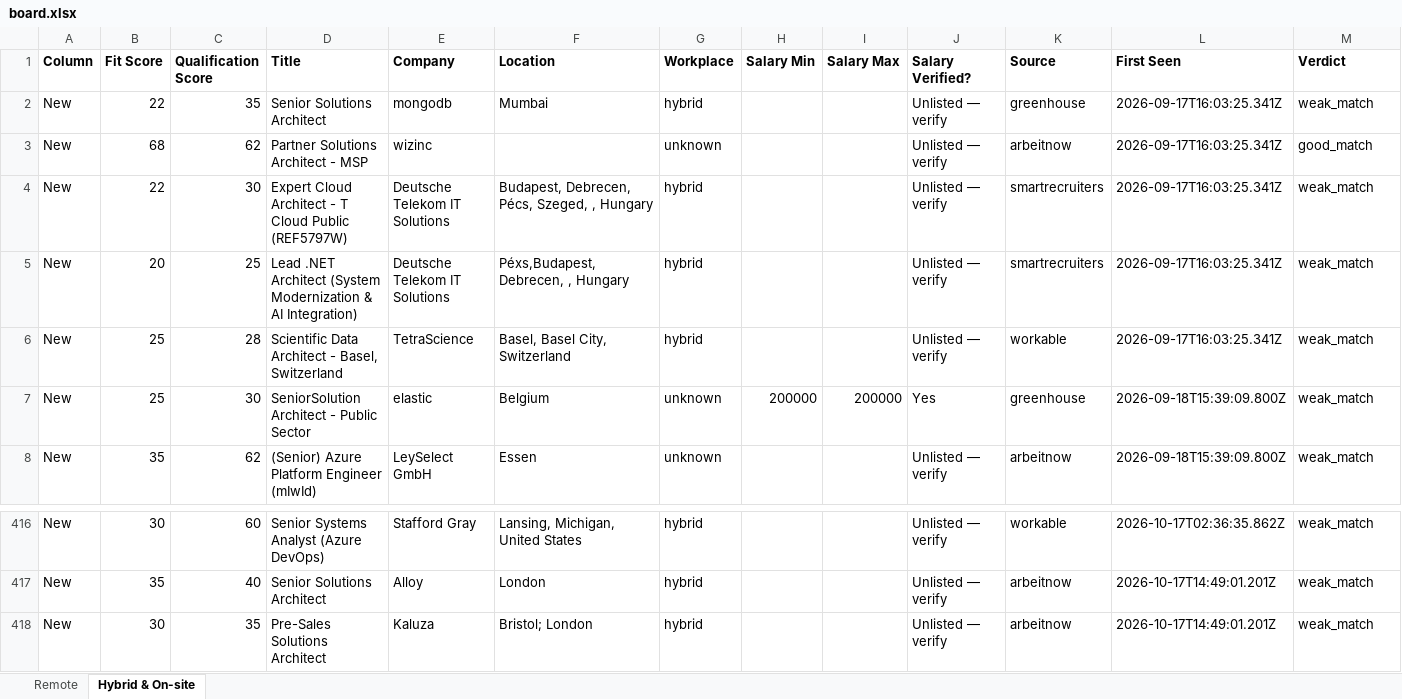
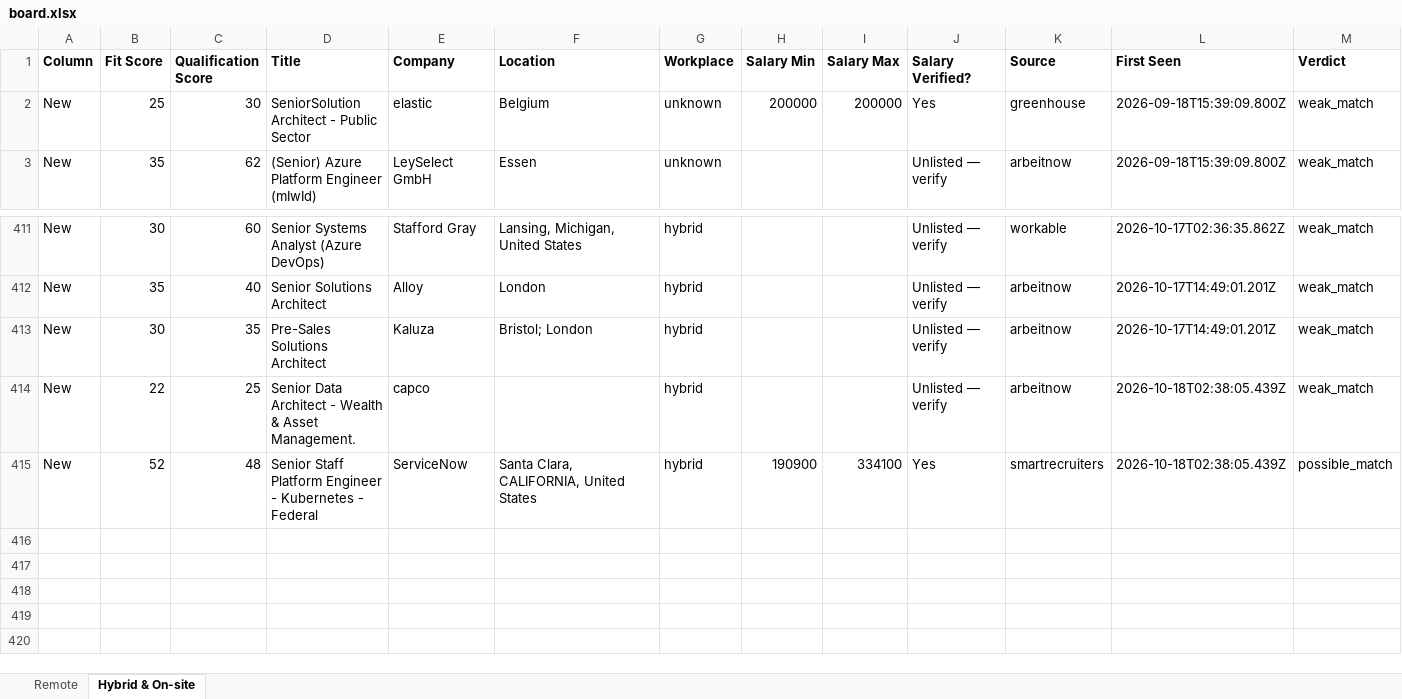
Before and after one commit to naijadamus/goodfela.com, an Excel workbook: hunt/board.xlsx, sheet Hybrid & On-site, drawn as a sheet; only a part is shown, gaps mark what is left out; values as stored, in another font and other column widths than the file's, no borders; removed rows and columns are numbered as before the commit, all else as after; rows hold the shown columns only; the diff names each change by its address in the sheet, - before the commit and + after, or states it on an @@ line.

```diff
--- a/hunt/board.xlsx (sheet Hybrid & On-site)
+++ b/hunt/board.xlsx (sheet Hybrid & On-site)
-row 2: New | 22 | 35 | Senior Solutions Architect | mongodb | Mumbai | hybrid |  |  | Unlisted — verify | greenhouse | 2026-09-17T16:03:25.341Z | weak_match
-row 3: New | 68 | 62 | Partner Solutions Architect - MSP | wizinc |  | unknown |  |  | Unlisted — verify | arbeitnow | 2026-09-17T16:03:25.341Z | good_match
-row 4: New | 22 | 30 | Expert Cloud Architect - T Cloud Public (REF5797W) | Deutsche Telekom IT Solutions | Budapest, Debrecen, Pécs, Szeged, , Hungary | hybrid |  |  | Unlisted — verify | smartrecruiters | 2026-09-17T16:03:25.341Z | weak_match
-row 5: New | 20 | 25 | Lead .NET Architect (System Modernization & AI Integration) | Deutsche Telekom IT Solutions | Péxs,Budapest,Debrecen, , Hungary | hybrid |  |  | Unlisted — verify | smartrecruiters | 2026-09-17T16:03:25.341Z | weak_match
-row 6: New | 25 | 28 | Scientific Data Architect - Basel, Switzerland | TetraScience | Basel, Basel City, Switzerland | hybrid |  |  | Unlisted — verify | workable | 2026-09-17T16:03:25.341Z | weak_match
+row 414: New | 22 | 25 | Senior Data Architect - Wealth & Asset Management. | capco |  | hybrid |  |  | Unlisted — verify | arbeitnow | 2026-10-18T02:38:05.439Z | weak_match
+row 415: New | 52 | 48 | Senior Staff Platform Engineer - Kubernetes - Federal | ServiceNow | Santa Clara, CALIFORNIA, United States | hybrid | 190900 | 334100 | Yes | smartrecruiters | 2026-10-18T02:38:05.439Z | possible_match
```
Also changed, not shown: sheet Remote, 1 other file.
